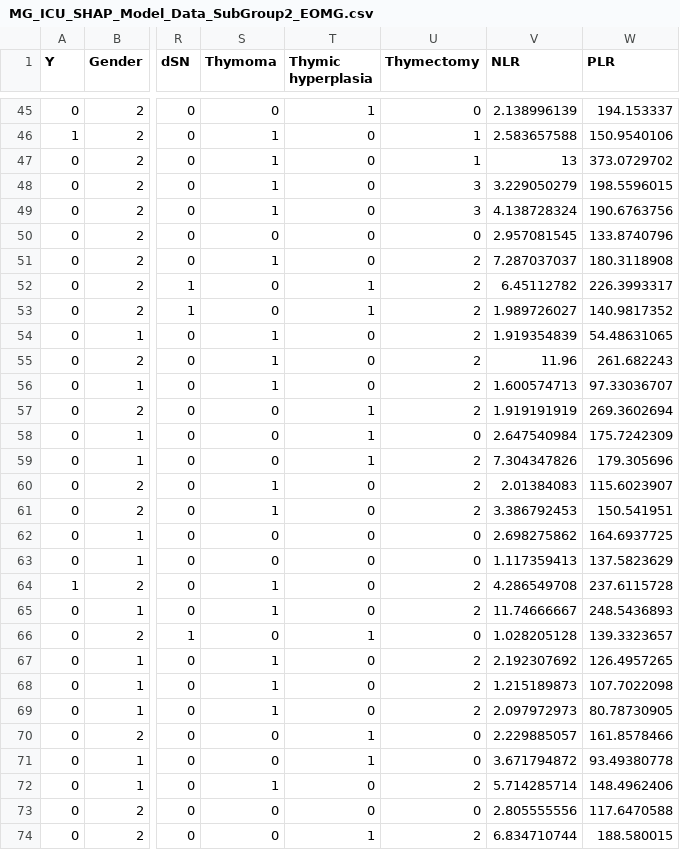
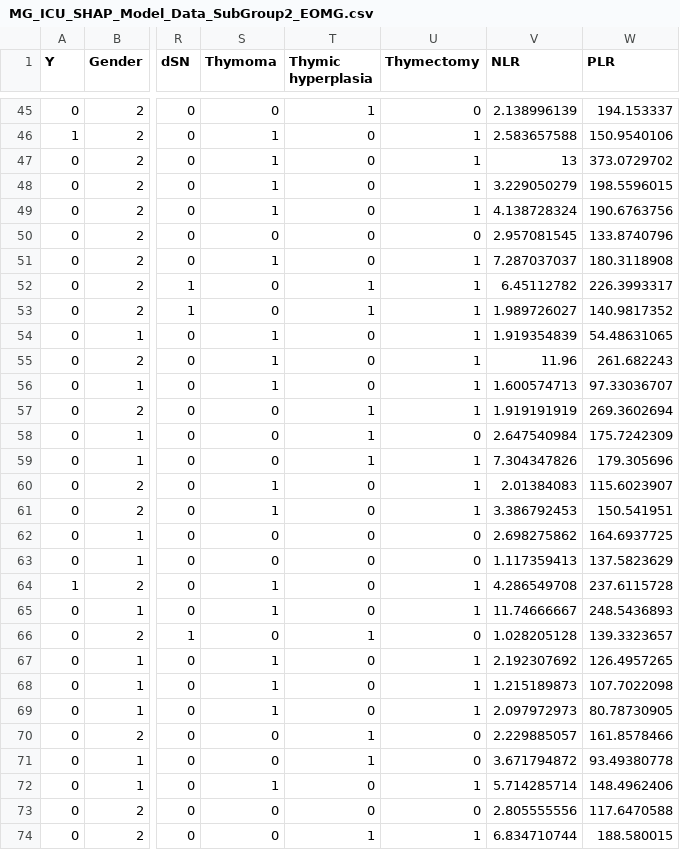
Before and after one commit to diaml-fju/XGB-Based-Prediction-of-ICU-Admission-on-Streamlit, a CSV file: MG_ICU_SHAP_Model_Data_SubGroup2_EOMG.csv, drawn as a sheet; only a part is shown, gaps mark what is left out; the diff covers the shown part only; the diff names each change by its address in the sheet, - before the commit and + after, or states it on an @@ line.

Commit message:
Update MG_ICU_SHAP_Model_Data_SubGroup2_EOMG.csv

```diff
--- a/MG_ICU_SHAP_Model_Data_SubGroup2_EOMG.csv
+++ b/MG_ICU_SHAP_Model_Data_SubGroup2_EOMG.csv
-U48:U49 (Thymectomy): 3
+U48:U49 (Thymectomy): 1
-U51:U57 (Thymectomy): 2
+U51:U57 (Thymectomy): 1
-U59:U61 (Thymectomy): 2
+U59:U61 (Thymectomy): 1
-U64:U65 (Thymectomy): 2
+U64:U65 (Thymectomy): 1
-U67:U69 (Thymectomy): 2
+U67:U69 (Thymectomy): 1
-U72 (Thymectomy): 2
+U72 (Thymectomy): 1
-U74 (Thymectomy): 2
+U74 (Thymectomy): 1
```
Also changed, not shown: 37 edited cells elsewhere in this file.
